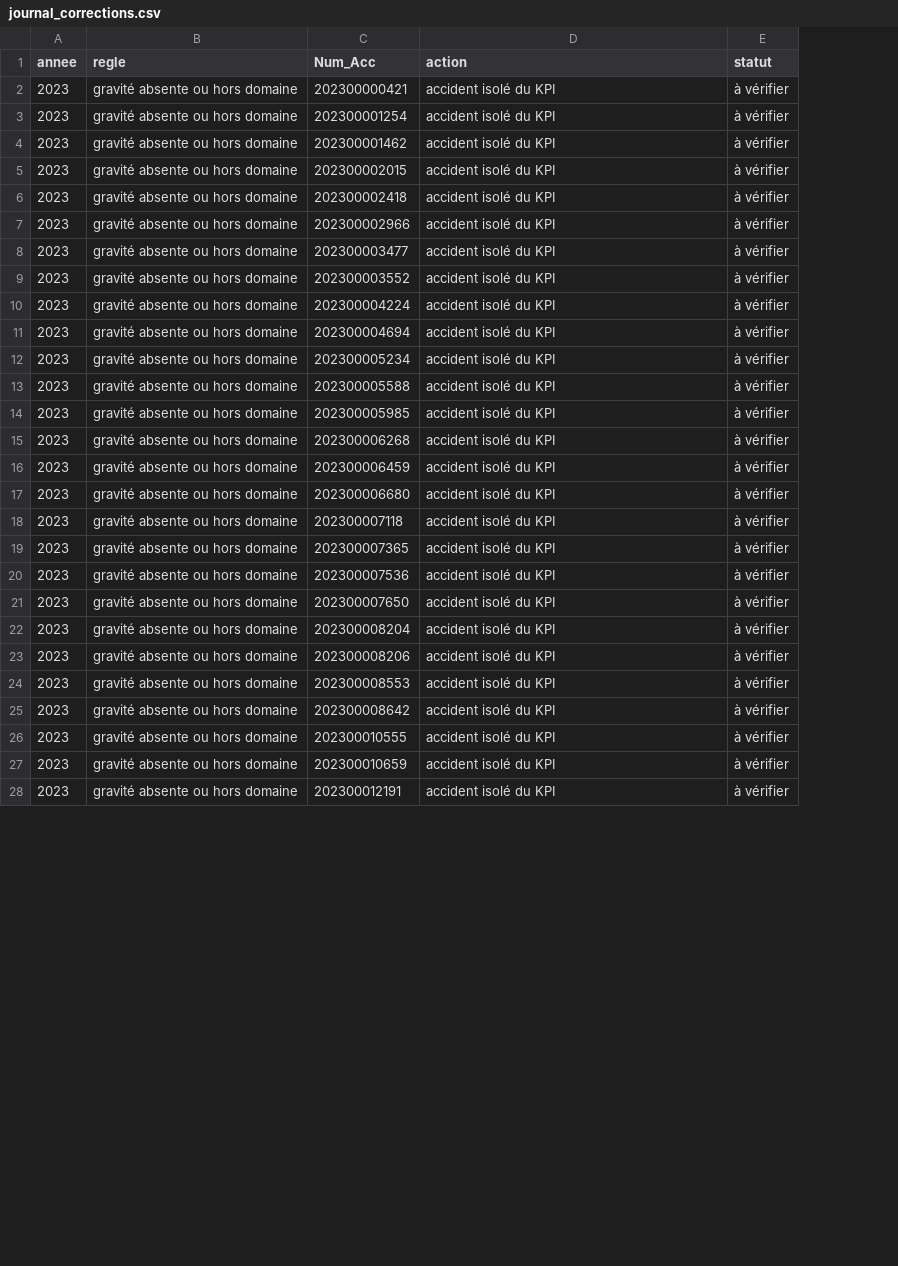
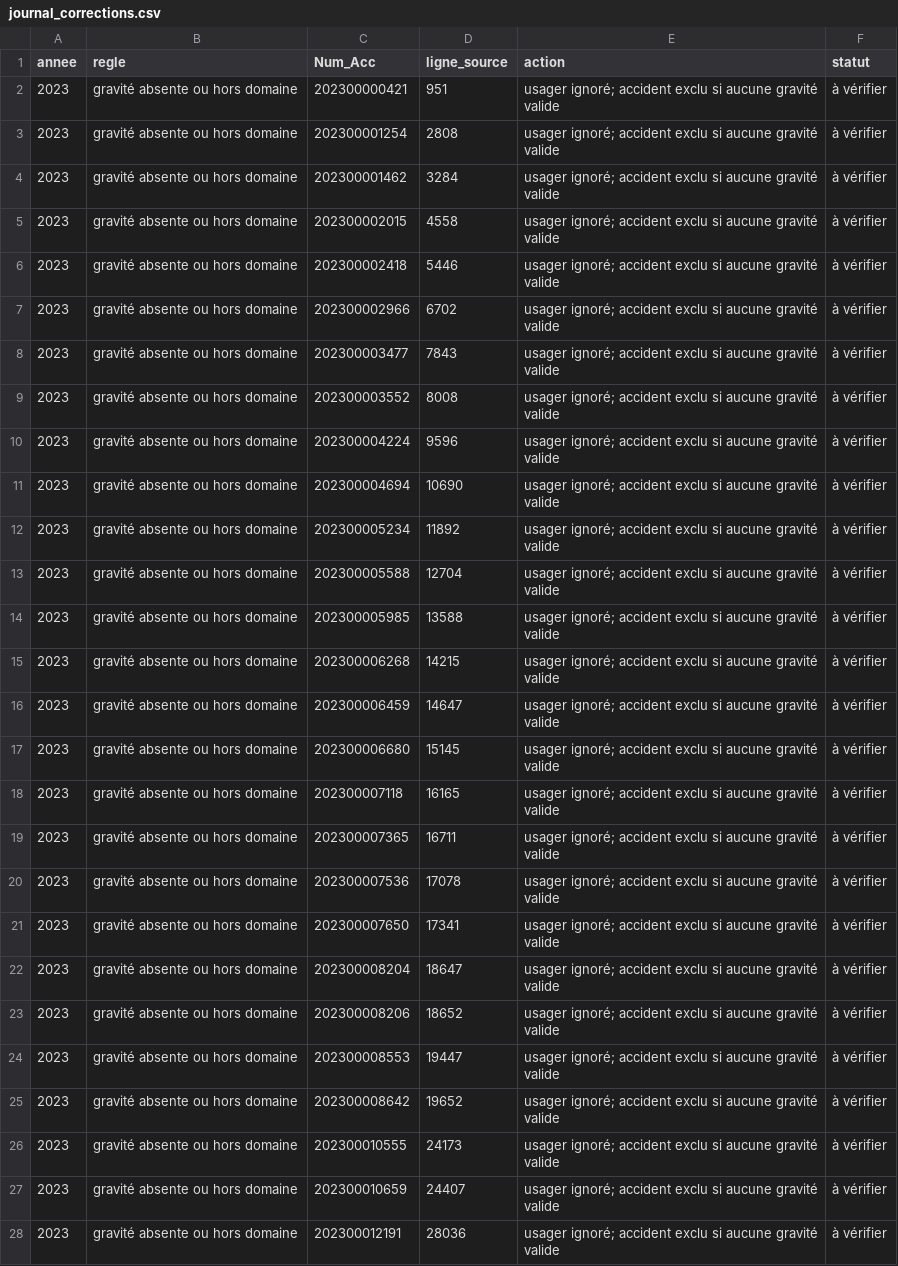
Before and after one commit to JXPM/accident_routier, a CSV file: journal_corrections.csv, drawn as a sheet; only a part is shown; addresses are those after the commit; the diff covers the shown part only; the diff names each change by its address in the sheet, - before the commit and + after, or states it on an @@ line.

```diff
--- a/journal_corrections.csv
+++ b/journal_corrections.csv
+column D (ligne_source), rows 2-28: 951 | 2808 | 3284 | 4558 | 5446 | 6702 | 7843 | 8008 | 9596 | 10690 | 11892 | 12704 | 13588 | 14215 | 14647 | 15145 | 16165 | 16711 | 17078 | 17341 | 18647 | 18652 | 19447 | 19652 | 24173 | 24407 | 28036
-E2:E28 (action): accident isolé du KPI
+E2:E28 (action): usager ignoré; accident exclu si aucune gravité valide
```
Also changed, not shown: 2 added rows and 89 edited cells elsewhere in this file, 2 other files.
